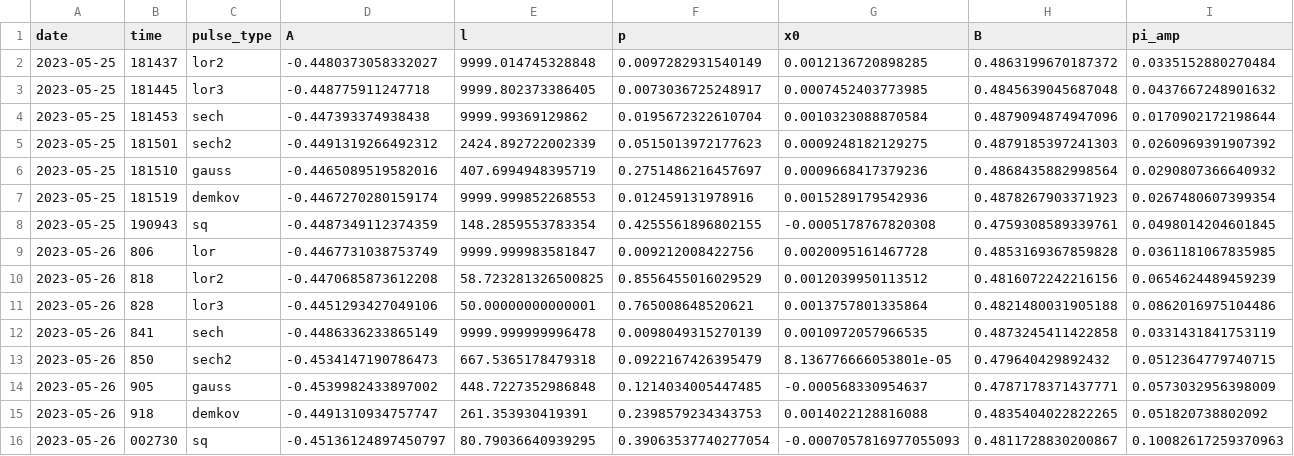
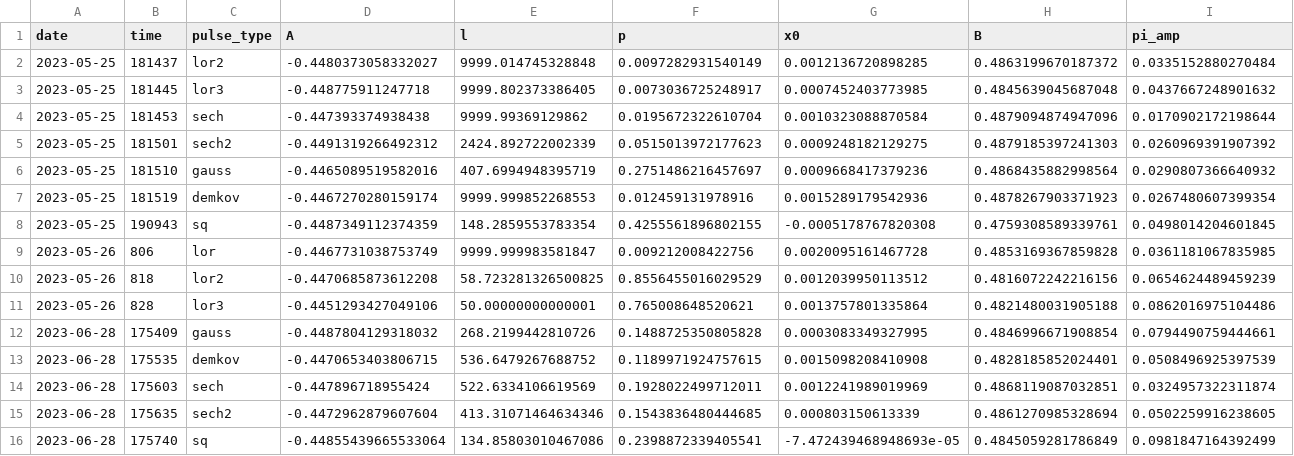
Before and after one commit to ivo53/qiskit_experiments, a CSV file: calibrations/perth/actual_params.csv, drawn as a sheet; only a part is shown; removed rows and columns are numbered as before the commit, all else as after; rows hold the shown columns only; the diff names each change by its address in the sheet, - before the commit and + after, or states it on an @@ line.

```diff
--- a/calibrations/perth/actual_params.csv
+++ b/calibrations/perth/actual_params.csv
-row 12: 2023-05-26 | 841 | sech | -0.4486336233865149 | 9999.999999996478 | 0.0098049315270139 | 0.0010972057966535 | 0.4873245411422858 | 0.0331431841753119
-row 13: 2023-05-26 | 850 | sech2 | -0.4534147190786473 | 667.5365178479318 | 0.0922167426395479 | 8.136776666053801e-05 | 0.479640429892432 | 0.0512364779740715
-row 14: 2023-05-26 | 905 | gauss | -0.4539982433897002 | 448.7227352986848 | 0.1214034005447485 | -0.000568330954637 | 0.4787178371437771 | 0.0573032956398009
-row 15: 2023-05-26 | 918 | demkov | -0.4491310934757747 | 261.353930419391 | 0.2398579234343753 | 0.0014022128816088 | 0.4835404022822265 | 0.051820738802092
-row 16: 2023-05-26 | 002730 | sq | -0.45136124897450797 | 80.79036640939295 | 0.39063537740277054 | -0.0007057816977055093 | 0.4811728830200867 | 0.10082617259370963
+row 12: 2023-06-28 | 175409 | gauss | -0.4487804129318032 | 268.2199442810726 | 0.1488725350805828 | 0.0003083349327995 | 0.4846996671908854 | 0.0794490759444661
+row 13: 2023-06-28 | 175535 | demkov | -0.4470653403806715 | 536.6479267688752 | 0.1189971924757615 | 0.0015098208410908 | 0.4828185852024401 | 0.0508496925397539
+row 14: 2023-06-28 | 175603 | sech | -0.447896718955424 | 522.6334106619569 | 0.1928022499712011 | 0.0012241989019969 | 0.4868119087032851 | 0.0324957322311874
+row 15: 2023-06-28 | 175635 | sech2 | -0.4472962879607604 | 413.31071464634346 | 0.1543836480444685 | 0.000803150613339 | 0.4861270985328694 | 0.0502259916238605
+row 16: 2023-06-28 | 175740 | sq | -0.44855439665533064 | 134.85803010467086 | 0.2398872339405541 | -7.472439468948693e-05 | 0.4845059281786849 | 0.0981847164392499
```
Also changed, not shown: 20 other files.
